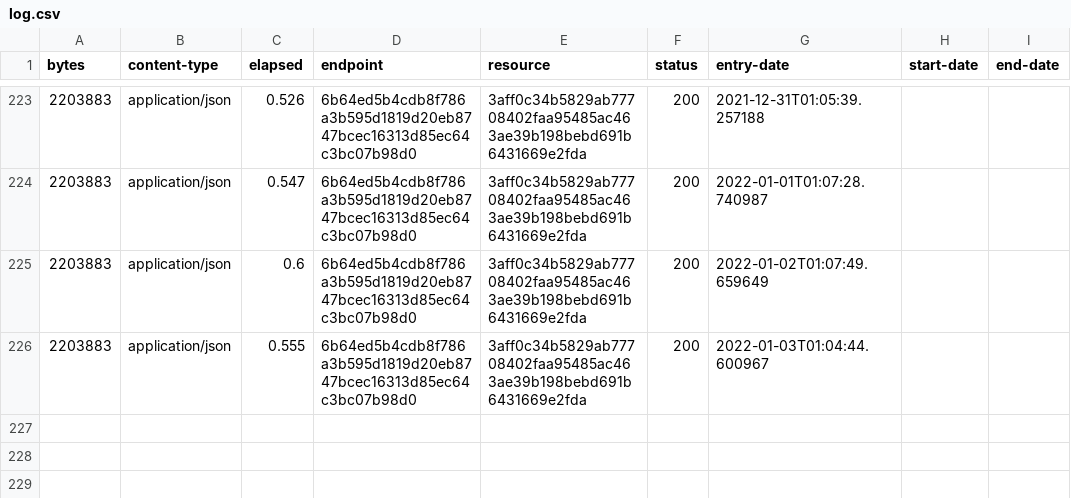
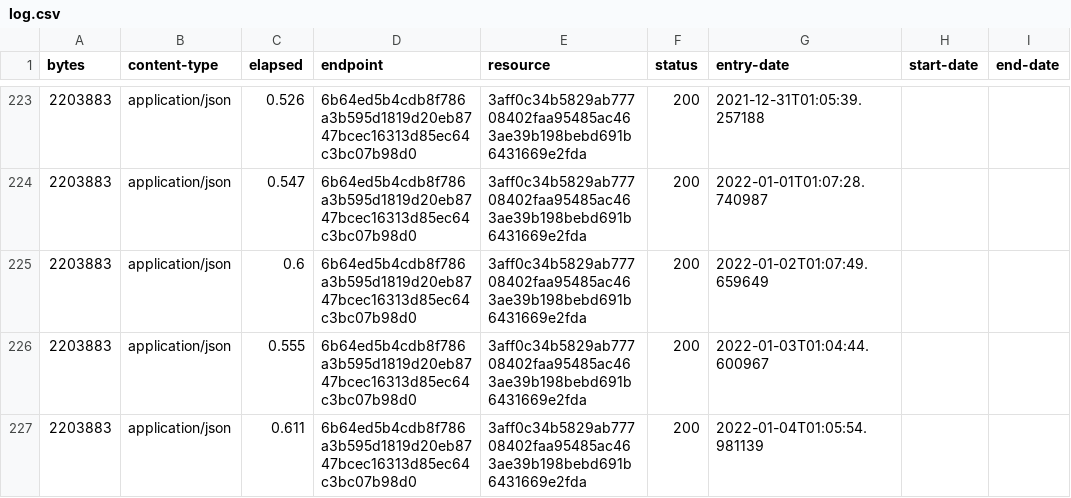
Before and after one commit to digital-land/heritage-coast-collection, a CSV file: collection/log.csv, drawn as a sheet; only a part is shown, gaps mark what is left out; the diff names each change by its address in the sheet, - before the commit and + after, or states it on an @@ line.

Commit message:
Collection 2022-01-04

```diff
--- a/collection/log.csv
+++ b/collection/log.csv
+row 227: 2203883 | application/json | 0.611 | 6b64ed5b4cdb8f786a3b595d1819d20eb8747bcec16313d85ec64c3bc07b98d0 | 3aff0c34b5829ab77708402faa95485ac463ae39b198bebd691b6431669e2fda | 200 | 2022-01-04T01:05:54.981139
```
